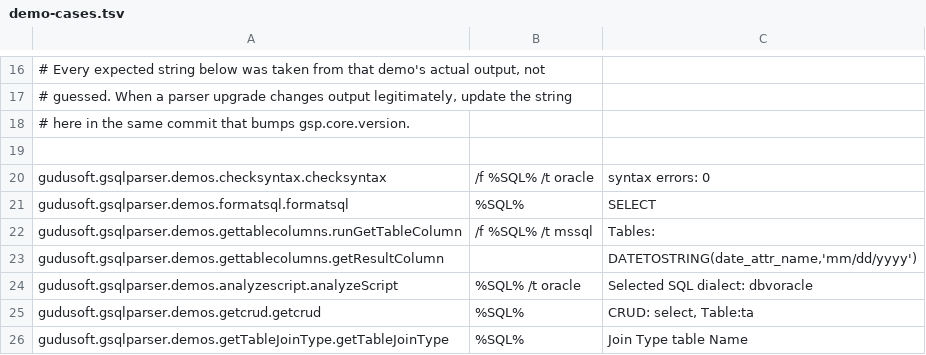
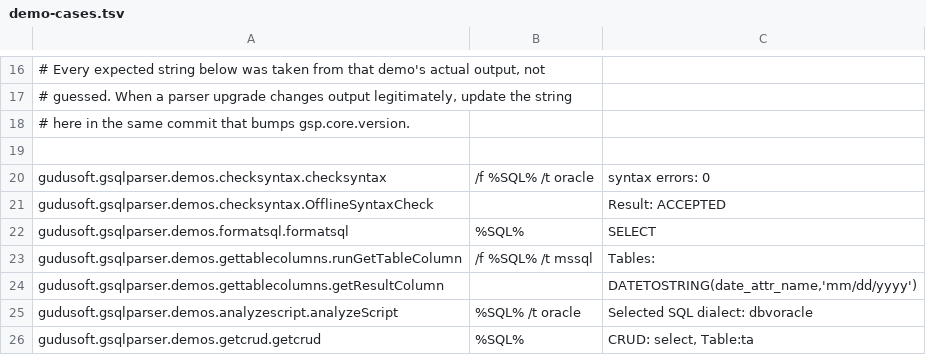
Before and after one commit to sqlparser/gsp_demo_java, a TSV file: .github/scripts/demo-cases.tsv, drawn as a sheet; only a part is shown, gaps mark what is left out; the shorter side is filled out with more unchanged rows.

Commit message:
Add offline SQL syntax checking demo

```diff
--- a/.github/scripts/demo-cases.tsv
+++ b/.github/scripts/demo-cases.tsv
@@ -20,2 +20,3 @@
 gudusoft.gsqlparser.demos.checksyntax.checksyntax	/f %SQL% /t oracle	syntax errors: 0
+gudusoft.gsqlparser.demos.checksyntax.OfflineSyntaxCheck		Result: ACCEPTED
 gudusoft.gsqlparser.demos.formatsql.formatsql	%SQL%	SELECT
```
Also changed, not shown: 6 other files.
